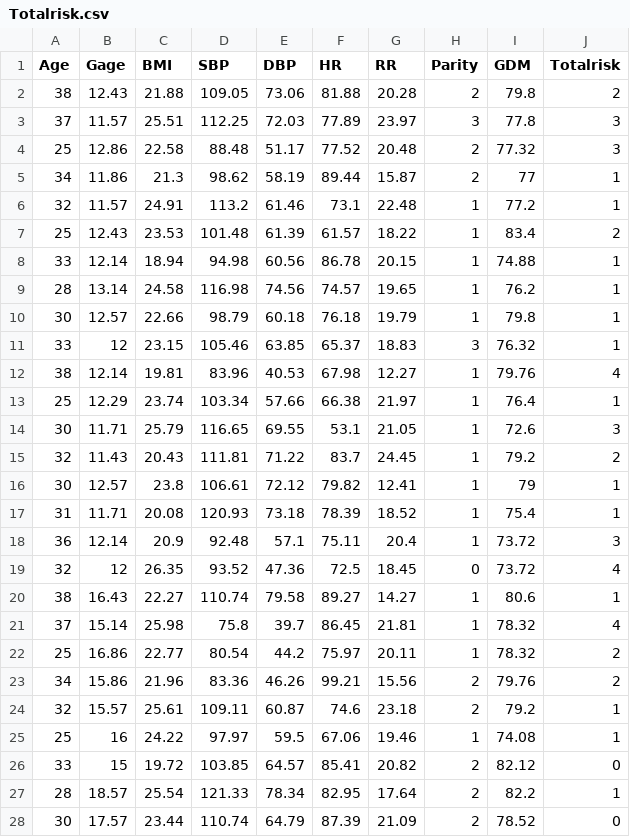
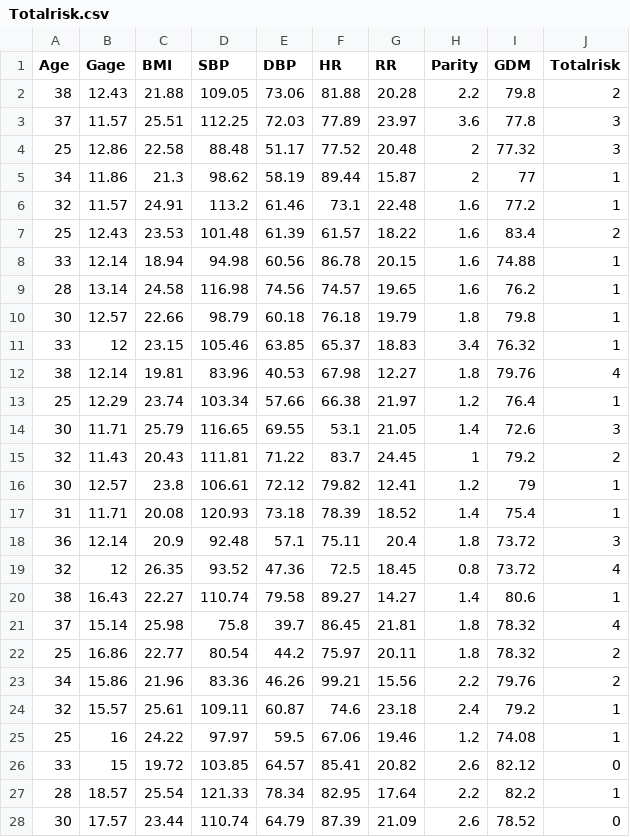
Before and after one commit to Anagha-github/PregnancyPred, a CSV file: Totalrisk.csv, drawn as a sheet; only a part is shown; the diff covers the shown part only.

```diff
--- a/Totalrisk.csv
+++ b/Totalrisk.csv
@@ -1,28 +1,28 @@
 Age,Gage,BMI,SBP,DBP,HR,RR,Parity,GDM,Totalrisk
-38,12.43,21.88,109.05,73.06,81.88,20.28,2,79.8,2
-37,11.57,25.51,112.25,72.03,77.89,23.97,3,77.8,3
+38,12.43,21.88,109.05,73.06,81.88,20.28,2.2,79.8,2
+37,11.57,25.51,112.25,72.03,77.89,23.97,3.6,77.8,3
 25,12.86,22.58,88.48,51.17,77.52,20.48,2,77.32,3
 34,11.86,21.3,98.62,58.19,89.44,15.87,2,77,1
-32,11.57,24.91,113.2,61.46,73.1,22.48,1,77.2,1
-25,12.43,23.53,101.48,61.39,61.57,18.22,1,83.4,2
-33,12.14,18.94,94.98,60.56,86.78,20.15,1,74.88,1
-28,13.14,24.58,116.98,74.56,74.57,19.65,1,76.2,1
-30,12.57,22.66,98.79,60.18,76.18,19.79,1,79.8,1
-33,12,23.15,105.46,63.85,65.37,18.83,3,76.32,1
-38,12.14,19.81,83.96,40.53,67.98,12.27,1,79.76,4
-25,12.29,23.74,103.34,57.66,66.38,21.97,1,76.4,1
-30,11.71,25.79,116.65,69.55,53.1,21.05,1,72.6,3
+32,11.57,24.91,113.2,61.46,73.1,22.48,1.6,77.2,1
+25,12.43,23.53,101.48,61.39,61.57,18.22,1.6,83.4,2
+33,12.14,18.94,94.98,60.56,86.78,20.15,1.6,74.88,1
+28,13.14,24.58,116.98,74.56,74.57,19.65,1.6,76.2,1
+30,12.57,22.66,98.79,60.18,76.18,19.79,1.8,79.8,1
+33,12,23.15,105.46,63.85,65.37,18.83,3.4,76.32,1
+38,12.14,19.81,83.96,40.53,67.98,12.27,1.8,79.76,4
+25,12.29,23.74,103.34,57.66,66.38,21.97,1.2,76.4,1
+30,11.71,25.79,116.65,69.55,53.1,21.05,1.4,72.6,3
 32,11.43,20.43,111.81,71.22,83.7,24.45,1,79.2,2
-30,12.57,23.8,106.61,72.12,79.82,12.41,1,79,1
-31,11.71,20.08,120.93,73.18,78.39,18.52,1,75.4,1
-36,12.14,20.9,92.48,57.1,75.11,20.4,1,73.72,3
-32,12,26.35,93.52,47.36,72.5,18.45,0,73.72,4
-38,16.43,22.27,110.74,79.58,89.27,14.27,1,80.6,1
-37,15.14,25.98,75.8,39.7,86.45,21.81,1,78.32,4
-25,16.86,22.77,80.54,44.2,75.97,20.11,1,78.32,2
-34,15.86,21.96,83.36,46.26,99.21,15.56,2,79.76,2
-32,15.57,25.61,109.11,60.87,74.6,23.18,2,79.2,1
-25,16,24.22,97.97,59.5,67.06,19.46,1,74.08,1
-33,15,19.72,103.85,64.57,85.41,20.82,2,82.12,0
-28,18.57,25.54,121.33,78.34,82.95,17.64,2,82.2,1
-30,17.57,23.44,110.74,64.79,87.39,21.09,2,78.52,0
+30,12.57,23.8,106.61,72.12,79.82,12.41,1.2,79,1
+31,11.71,20.08,120.93,73.18,78.39,18.52,1.4,75.4,1
+36,12.14,20.9,92.48,57.1,75.11,20.4,1.8,73.72,3
+32,12,26.35,93.52,47.36,72.5,18.45,0.8,73.72,4
+38,16.43,22.27,110.74,79.58,89.27,14.27,1.4,80.6,1
+37,15.14,25.98,75.8,39.7,86.45,21.81,1.8,78.32,4
+25,16.86,22.77,80.54,44.2,75.97,20.11,1.8,78.32,2
+34,15.86,21.96,83.36,46.26,99.21,15.56,2.2,79.76,2
+32,15.57,25.61,109.11,60.87,74.6,23.18,2.4,79.2,1
+25,16,24.22,97.97,59.5,67.06,19.46,1.2,74.08,1
+33,15,19.72,103.85,64.57,85.41,20.82,2.6,82.12,0
+28,18.57,25.54,121.33,78.34,82.95,17.64,2.2,82.2,1
+30,17.57,23.44,110.74,64.79,87.39,21.09,2.6,78.52,0
```
Also changed, not shown: 120 edited cells elsewhere in this file, HT.csv, 16 other files.
